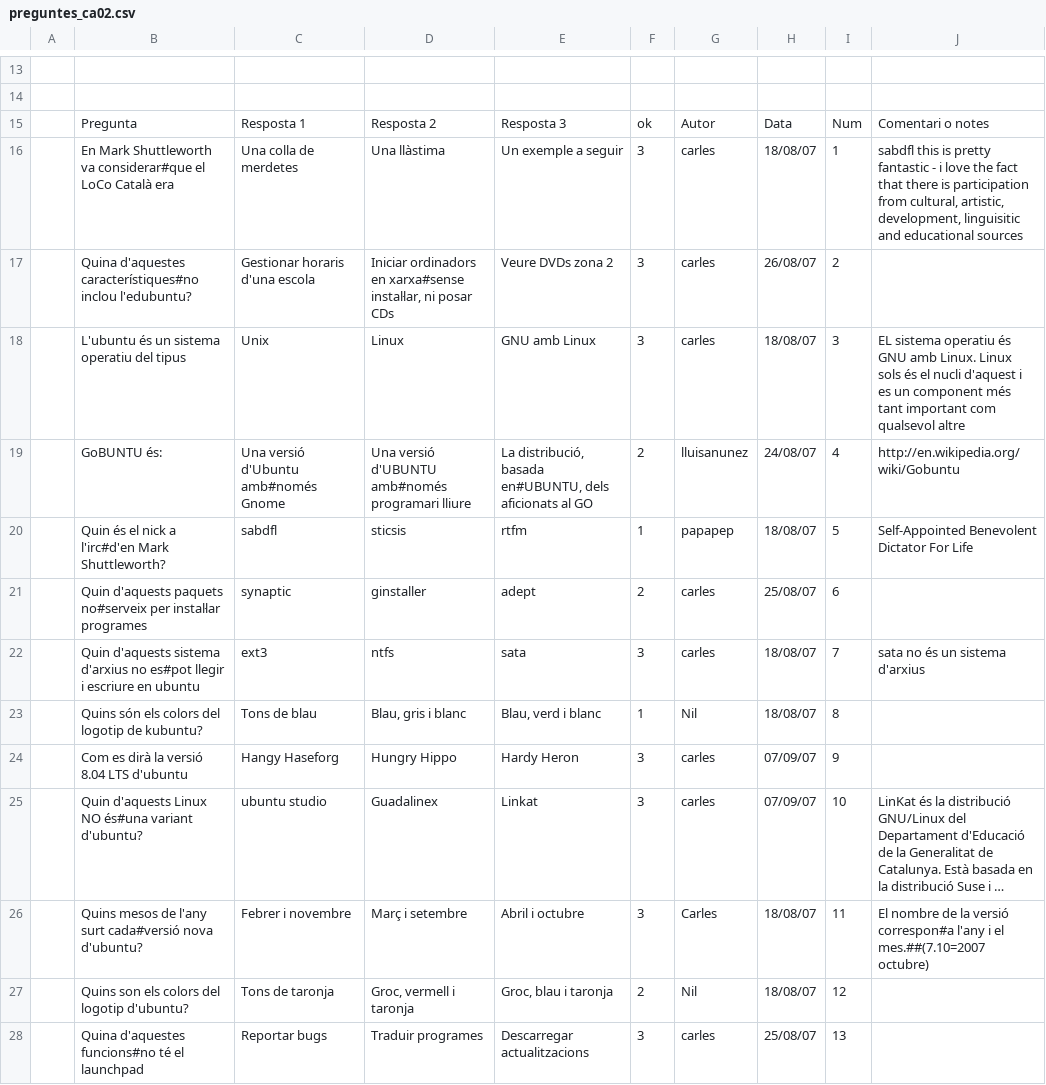
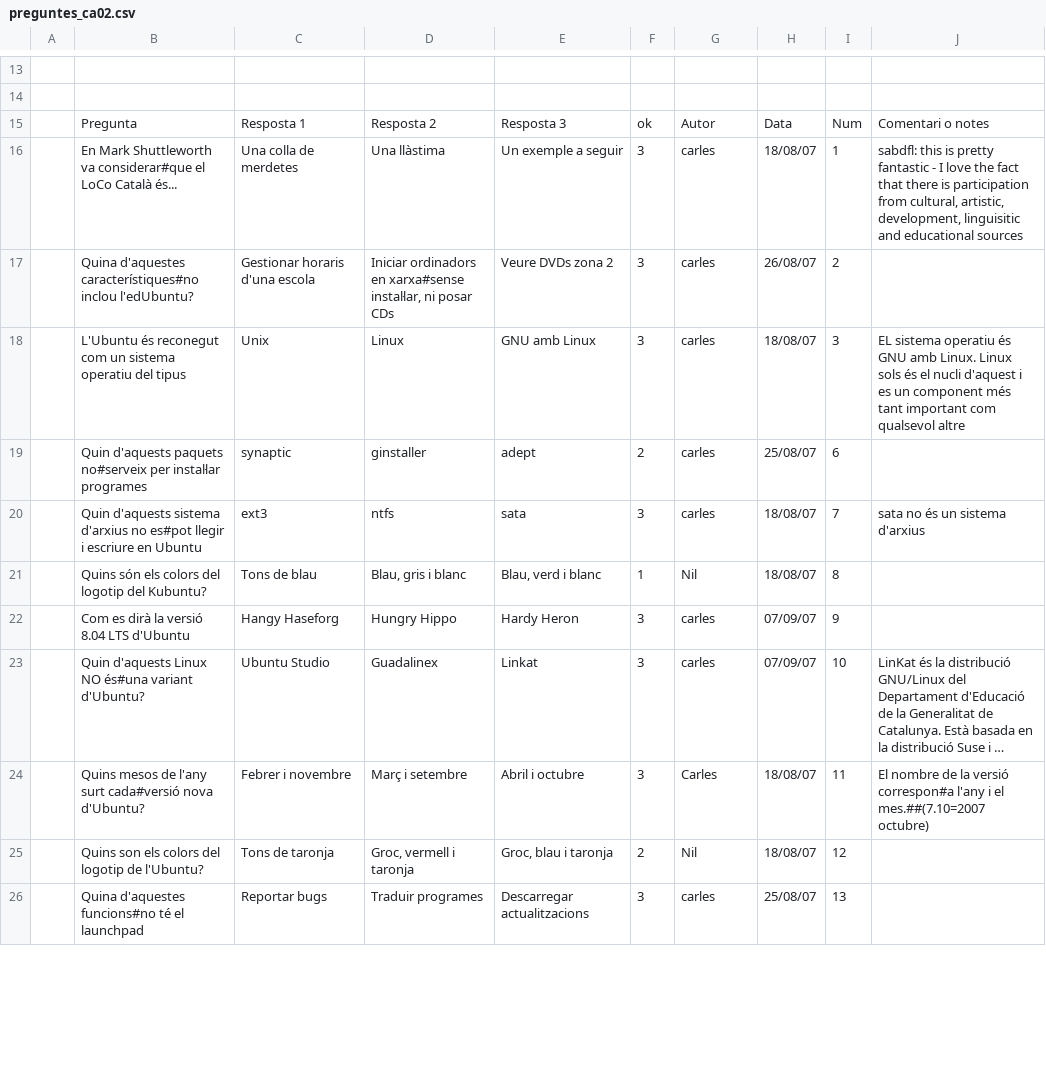
Before and after one commit to freevial/freevial, a CSV file: questions_db/preguntes_ca02.csv, drawn as a sheet; only a part is shown, gaps mark what is left out; long unchanged cells end in …; removed rows and columns are numbered as before the commit, all else as after; the diff covers the shown part only; the diff names each change by its address in the sheet, - before the commit and + after, or states it on an @@ line.

```diff
--- a/questions_db/preguntes_ca02.csv
+++ b/questions_db/preguntes_ca02.csv
-B16: …LoCo Català era
+B16: …LoCo Català és...
-J16: sabdfl this is pretty fantastic - i love the…
+J16: sabdfl: this is pretty fantastic - I love the…
-B17: …característiques#no inclou l'edubuntu?
+B17: …característiques#no inclou l'edUbuntu?
-B18: L'ubuntu és un sistema…
+B18: L'Ubuntu és reconegut com un sistema…
-row 19:  | GoBUNTU és: | Una versió d'Ubuntu amb#només Gnome | Una versió d'UBUNTU amb#només programari lliure | La distribució, basada en#UBUNTU, dels aficionats al GO | 2 | lluisanunez | 24/08/07 | 4 | http://en.wikipedia.org/wiki/Gobuntu
-row 20:  | Quin és el nick a l'irc#d'en Mark Shuttleworth? | sabdfl | sticsis | rtfm | 1 | papapep | 18/08/07 | 5 | Self-Appointed Benevolent Dictator For Life
-B20: …escriure en ubuntu
+B20: …escriure en Ubuntu
-B21: Quins són els colors del logotip de kubuntu?
+B21: Quins són els colors del logotip del Kubuntu?
-B22: Com es dirà la versió 8.04 LTS d'ubuntu
+B22: Com es dirà la versió 8.04 LTS d'Ubuntu
-B23: …és#una variant d'ubuntu?
+B23: …és#una variant d'Ubuntu?
-C23: ubuntu studio
+C23: Ubuntu Studio
-B24: …cada#versió nova d'ubuntu?
+B24: …cada#versió nova d'Ubuntu?
-B25: Quins son els colors del logotip d'ubuntu?
+B25: Quins son els colors del logotip de l'Ubuntu?
```
Also changed, not shown: 7 removed rows and 12 edited cells elsewhere in this file, questions_db/preguntes_ca01.csv, questions_db/preguntes_ca03.csv, 2 other files.
